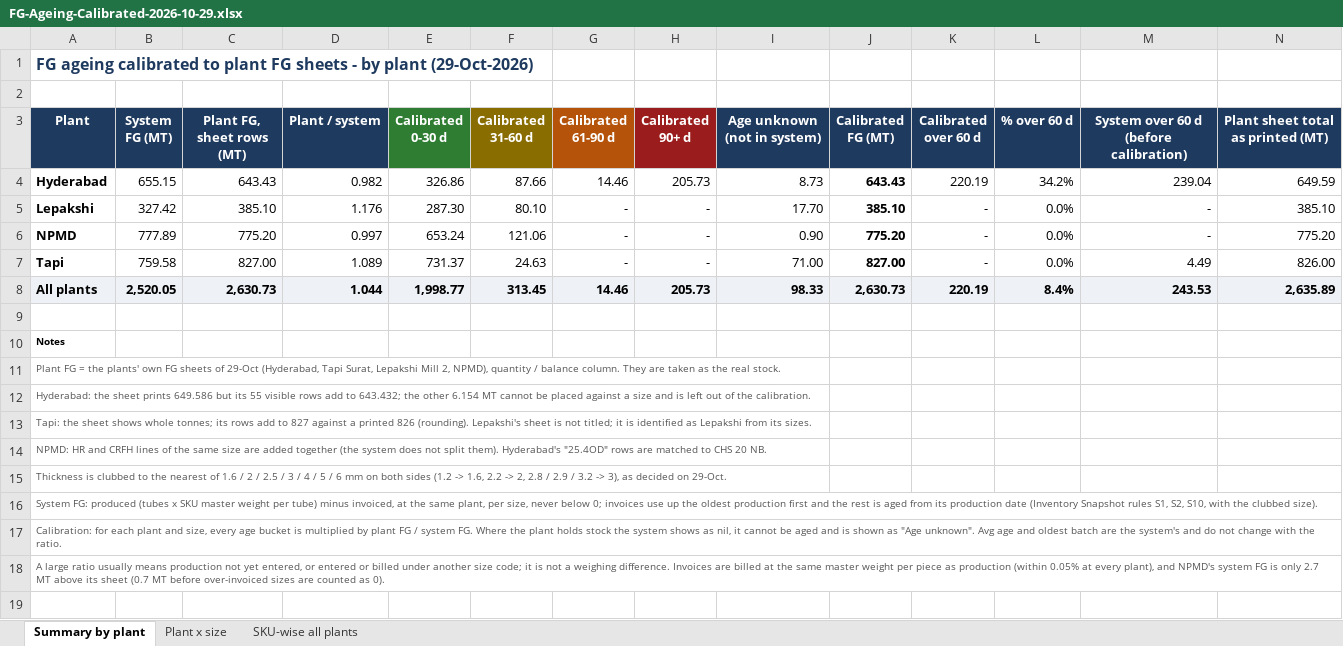
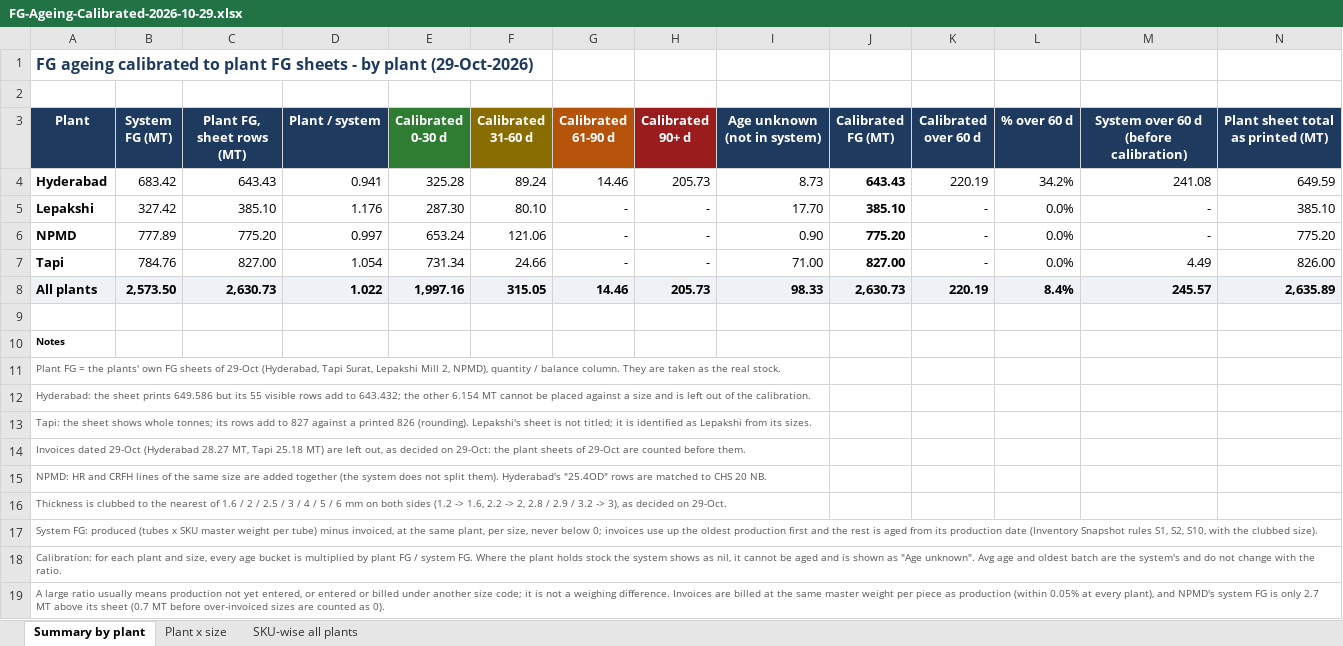
Before and after one commit to PB-TMT-ai/jsw-pipes-inventory, an Excel workbook: reports/FG-Ageing-Calibrated-2026-10-29.xlsx, sheet Summary by plant, drawn as a sheet; values as stored, in another font and other column widths than the file's, no borders; the diff names each change by its address in the sheet, - before the commit and + after, or states it on an @@ line.

```diff
--- a/reports/FG-Ageing-Calibrated-2026-10-29.xlsx (sheet Summary by plant)
+++ b/reports/FG-Ageing-Calibrated-2026-10-29.xlsx (sheet Summary by plant)
-B4 (System FG (MT)): 655.15
+B4 (System FG (MT)): 683.42
-D4 (Plant / system): 0.982
+D4 (Plant / system): 0.941
-E4 (Calibrated 0-30 d): 326.86
+E4 (Calibrated 0-30 d): 325.28
-F4 (Calibrated 31-60 d): 87.66
+F4 (Calibrated 31-60 d): 89.24
-M4: 239.04
+M4: 241.08
-B7 (System FG (MT)): 759.58
+B7 (System FG (MT)): 784.76
-D7 (Plant / system): 1.089
+D7 (Plant / system): 1.054
-E7 (Calibrated 0-30 d): 731.37
+E7 (Calibrated 0-30 d): 731.34
-F7 (Calibrated 31-60 d): 24.63
+F7 (Calibrated 31-60 d): 24.66
-B8 (System FG (MT)): 2,520.05
+B8 (System FG (MT)): 2,573.50
-D8 (Plant / system): 1.044
+D8 (Plant / system): 1.022
-E8 (Calibrated 0-30 d): 1,998.77
+E8 (Calibrated 0-30 d): 1,997.16
-F8 (Calibrated 31-60 d): 313.45
+F8 (Calibrated 31-60 d): 315.05
-M8: 243.53
+M8: 245.57
+row 14: Invoices dated 29-Oct (Hyderabad 28.27 MT, Tapi 25.18 MT) are left out, as decided on 29-Oct: the plant sheets of 29-Oct are counted before them.
```
Also changed, not shown: sheet Plant x size, sheet SKU-wise all plants, 1 other file.
